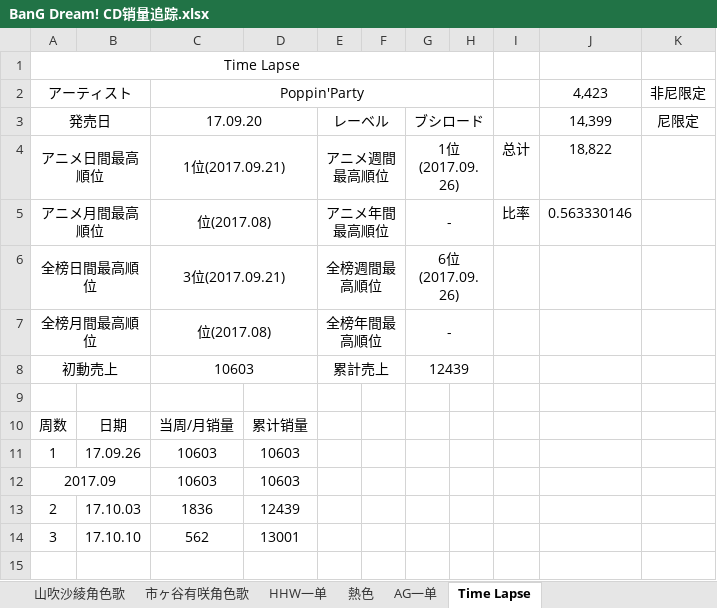
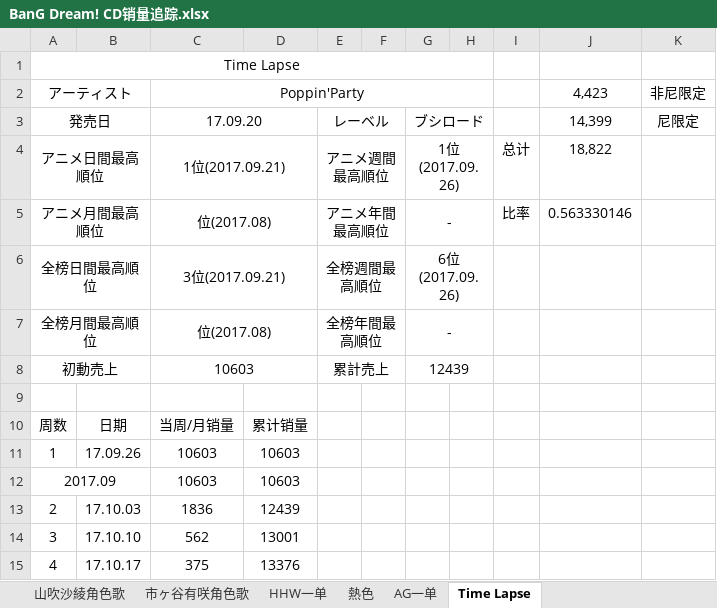
Before and after one commit to ItoHanover/BanGDream, an Excel workbook: BanG Dream! CD销量追踪.xlsx, sheet Time Lapse, drawn as a sheet; values as stored, in another font and other column widths than the file's, no borders; the diff names each change by its address in the sheet, - before the commit and + after, or states it on an @@ line.

```diff
--- a/BanG Dream! CD销量追踪.xlsx (sheet Time Lapse)
+++ b/BanG Dream! CD销量追踪.xlsx (sheet Time Lapse)
+row 15: 4 | 17.10.17 | 375 | 13376
```
Also changed, not shown: sheet Roselia二单, sheet 总表, sheet 熱色, sheet AG一单, sheet 日榜推移记录, 1 other file.
